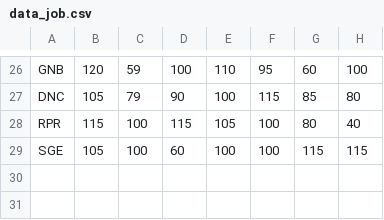
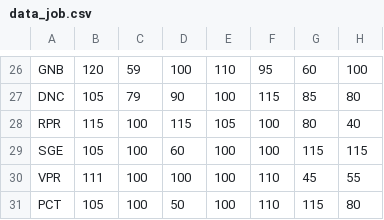
Before and after one commit to Yurihaia/xivc, a CSV file: crates/xivc-core/sheets/data_job.csv, drawn as a sheet; only a part is shown, gaps mark what is left out; the diff names each change by its address in the sheet, - before the commit and + after, or states it on an @@ line.

```diff
--- a/crates/xivc-core/sheets/data_job.csv
+++ b/crates/xivc-core/sheets/data_job.csv
+row 30: VPR | 111 | 100 | 100 | 100 | 110 | 45 | 55
+row 31: PCT | 105 | 100 | 50 | 100 | 110 | 115 | 80
```
Also changed, not shown: 14 other files.
